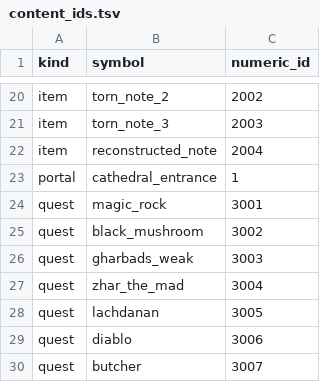
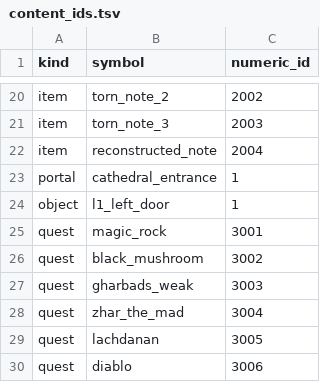
Before and after one commit to efedo/Godevilution, a TSV file: server/content/base/content_ids.tsv, drawn as a sheet; only a part is shown, gaps mark what is left out; the shorter side is filled out with more unchanged rows.

```diff
--- a/server/content/base/content_ids.tsv
+++ b/server/content/base/content_ids.tsv
@@ -23,2 +23,3 @@ item	reconstructed_note	2004
 portal	cathedral_entrance	1
+object	l1_left_door	1
 quest	magic_rock	3001
```
Also changed, not shown: server/content/base/objects.tsv, server/content/hellfire/content_ids.tsv, 7 other files.
